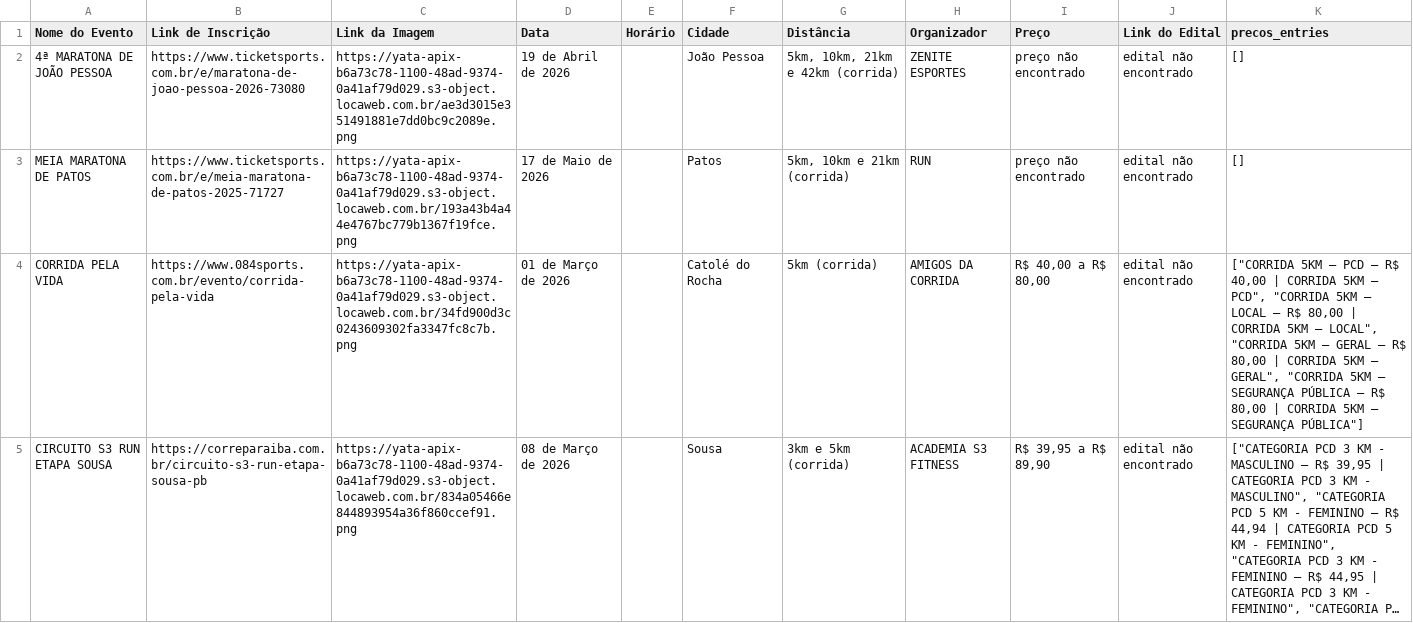
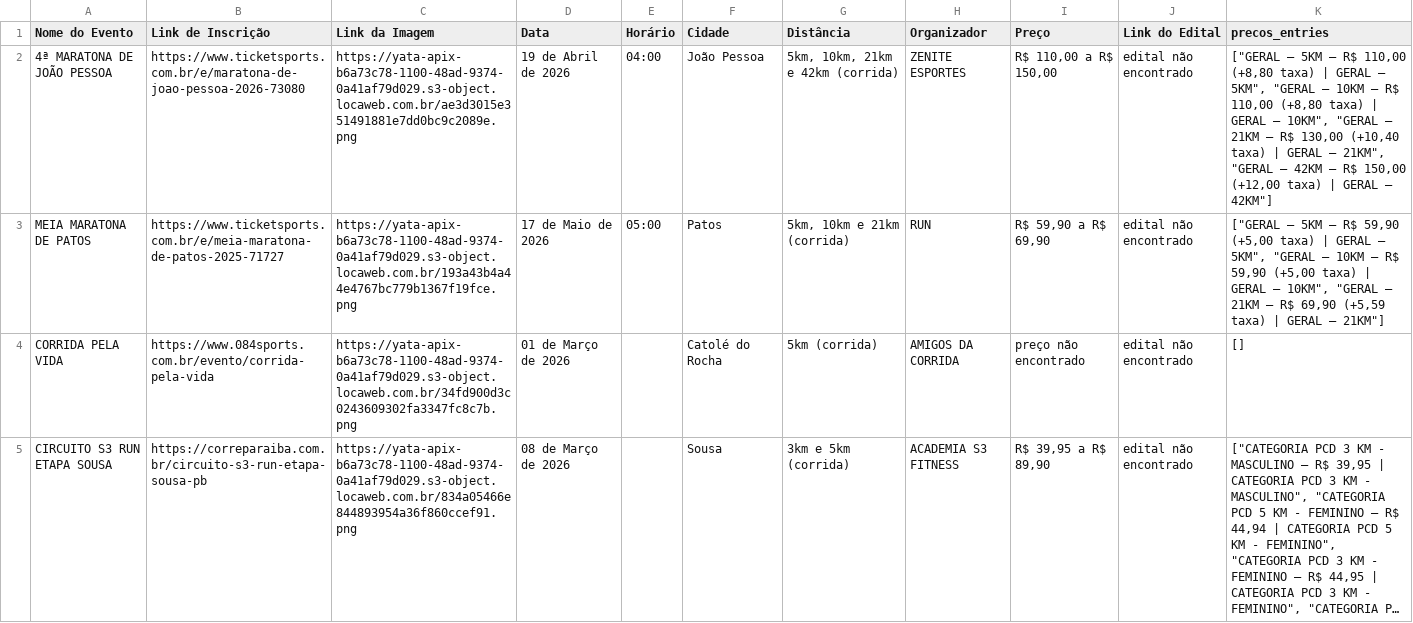
Before and after one commit to GustavoLSantos/CorrePB, a CSV file: backend/data_collection/data/eventos_brasilquecorre.csv, drawn as a sheet; only a part is shown; long unchanged cells end in …; the diff covers the shown part only; the diff names each change by its address in the sheet, - before the commit and + after, or states it on an @@ line.

```diff
--- a/backend/data_collection/data/eventos_brasilquecorre.csv
+++ b/backend/data_collection/data/eventos_brasilquecorre.csv
-E2 (Horário): (empty)
+E2 (Horário): 04:00
-I2 (Preço): preço não encontrado
+I2 (Preço): R$ 110,00 a R$ 150,00
-K2 (precos_entries): []
+K2 (precos_entries): ["GERAL — 5KM — R$ 110,00 (+8,80 taxa) | GERAL — 5KM", "GERAL — 10KM — R$ 110,00 (+8,80 taxa) | GERAL — 10KM", "GERAL — 21KM — R$ 130,00 (+10,40 taxa) | GERAL — 21KM", "GERAL — 42KM — R$ 150,00 (+12,00 taxa) | GERAL — 42KM"]
-E3 (Horário): (empty)
+E3 (Horário): 05:00
-I3 (Preço): preço não encontrado
+I3 (Preço): R$ 59,90 a R$ 69,90
-K3 (precos_entries): []
+K3 (precos_entries): ["GERAL — 5KM — R$ 59,90 (+5,00 taxa) | GERAL — 5KM", "GERAL — 10KM — R$ 59,90 (+5,00 taxa) | GERAL — 10KM", "GERAL — 21KM — R$ 69,90 (+5,59 taxa) | GERAL — 21KM"]
-I4 (Preço): R$ 40,00 a R$ 80,00
+I4 (Preço): preço não encontrado
-K4 (precos_entries): ["CORRIDA 5KM — PCD — R$ 40,00 | CORRIDA 5KM — PCD", "CORRIDA 5KM — LOCAL — R$ 80,00 | CORRIDA 5KM — LOCAL", "CORRIDA 5KM — GERAL — R$ 80,00 | CORRIDA 5KM — GERAL", "CORRIDA 5KM — SEGURANÇA PÚBLICA — R$ 80,00 | CORRIDA 5KM — SEGURANÇA PÚBLICA"]
+K4 (precos_entries): []
```
Also changed, not shown: 7 moved rows elsewhere in this file, 2 other files.
